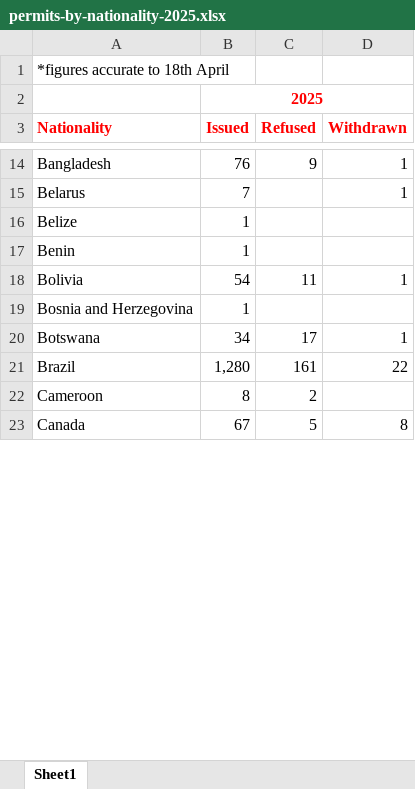
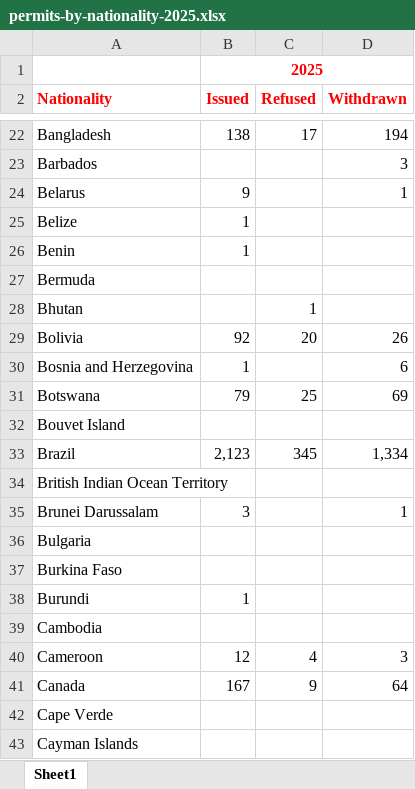
Before and after one commit to vinicius-silva-ep/ie-employment-permit, an Excel workbook: data/2025/permits-by-nationality-2025.xlsx, sheet Sheet1, drawn as a sheet; only a part is shown, gaps mark what is left out; values as stored, in another font and other column widths than the file's, no borders; removed rows and columns are numbered as before the commit, all else as after; the diff covers the shown part only; the diff names each change by its address in the sheet, - before the commit and + after, or states it on an @@ line.

```diff
--- a/data/2025/permits-by-nationality-2025.xlsx (sheet Sheet1)
+++ b/data/2025/permits-by-nationality-2025.xlsx (sheet Sheet1)
-row 1: *figures accurate to 18th April
-B22 (Issued): 76
+B22 (Issued): 138
-C22 (Refused): 9
+C22 (Refused): 17
-D22 (Withdrawn): 1
+D22 (Withdrawn): 194
+row 23: Barbados |  |  | 3
-B24 (Issued): 7
+B24 (Issued): 9
+row 27: Bermuda
+row 28: Bhutan |  | 1
-B29 (Issued): 54
+B29 (Issued): 92
-C29 (Refused): 11
+C29 (Refused): 20
-D29 (Withdrawn): 1
+D29 (Withdrawn): 26
-D30 (Withdrawn): (empty)
+D30 (Withdrawn): 6
-B31 (Issued): 34
+B31 (Issued): 79
-C31 (Refused): 17
+C31 (Refused): 25
-D31 (Withdrawn): 1
+D31 (Withdrawn): 69
+row 32: Bouvet Island
-B33 (Issued): 1,280
+B33 (Issued): 2,123
-C33 (Refused): 161
+C33 (Refused): 345
-D33 (Withdrawn): 22
+D33 (Withdrawn): 1,334
+row 34: British Indian Ocean Territory
+row 35: Brunei Darussalam | 3 |  | 1
+row 36: Bulgaria
+row 37: Burkina Faso
+row 38: Burundi | 1
+row 39: Cambodia
-B40 (Issued): 8
+B40 (Issued): 12
-C40 (Refused): 2
+C40 (Refused): 4
-D40 (Withdrawn): (empty)
+D40 (Withdrawn): 3
-B41 (Issued): 67
+B41 (Issued): 167
-C41 (Refused): 5
+C41 (Refused): 9
-D41 (Withdrawn): 8
+D41 (Withdrawn): 64
+row 42: Cape Verde
+row 43: Cayman Islands
```
Also changed, not shown: 71 added rows, 2 removed rows and 230 edited cells elsewhere in this sheet, data/2025/permits-by-county-2025.xlsx, data/2025/permits-by-sector-2025.xlsx, 2 other files.
